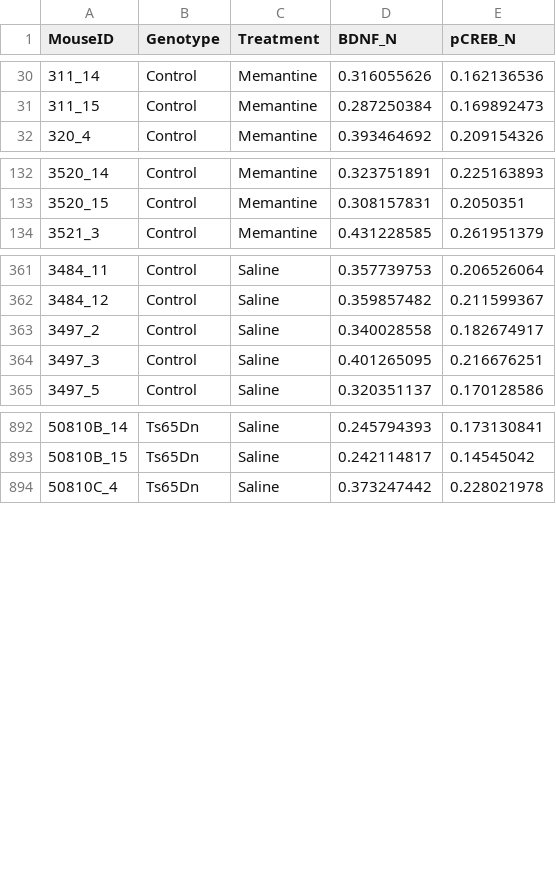
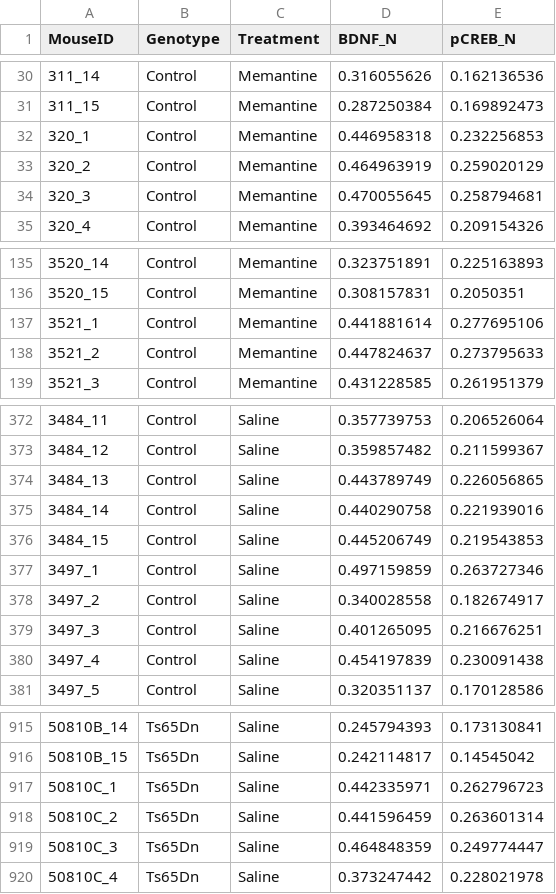
Before and after one commit to shirapaster/final-project, a CSV file: src/cleaned_relevant_data.csv, drawn as a sheet; only a part is shown, gaps mark what is left out; the diff covers the shown part only; the diff names each change by its address in the sheet, - before the commit and + after, or states it on an @@ line.

```diff
--- a/src/cleaned_relevant_data.csv
+++ b/src/cleaned_relevant_data.csv
+row 32: 320_1 | Control | Memantine | 0.446958318 | 0.232256853
+row 33: 320_2 | Control | Memantine | 0.464963919 | 0.259020129
+row 34: 320_3 | Control | Memantine | 0.470055645 | 0.258794681
+row 137: 3521_1 | Control | Memantine | 0.441881614 | 0.277695106
+row 138: 3521_2 | Control | Memantine | 0.447824637 | 0.273795633
+row 374: 3484_13 | Control | Saline | 0.443789749 | 0.226056865
+row 375: 3484_14 | Control | Saline | 0.440290758 | 0.221939016
+row 376: 3484_15 | Control | Saline | 0.445206749 | 0.219543853
+row 377: 3497_1 | Control | Saline | 0.497159859 | 0.263727346
+row 380: 3497_4 | Control | Saline | 0.454197839 | 0.230091438
+row 917: 50810C_1 | Ts65Dn | Saline | 0.442335971 | 0.262796723
+row 918: 50810C_2 | Ts65Dn | Saline | 0.441596459 | 0.263601314
+row 919: 50810C_3 | Ts65Dn | Saline | 0.464848359 | 0.249774447
```
Also changed, not shown: 17 added rows and 6 edited cells elsewhere in this file, 4 other files.
